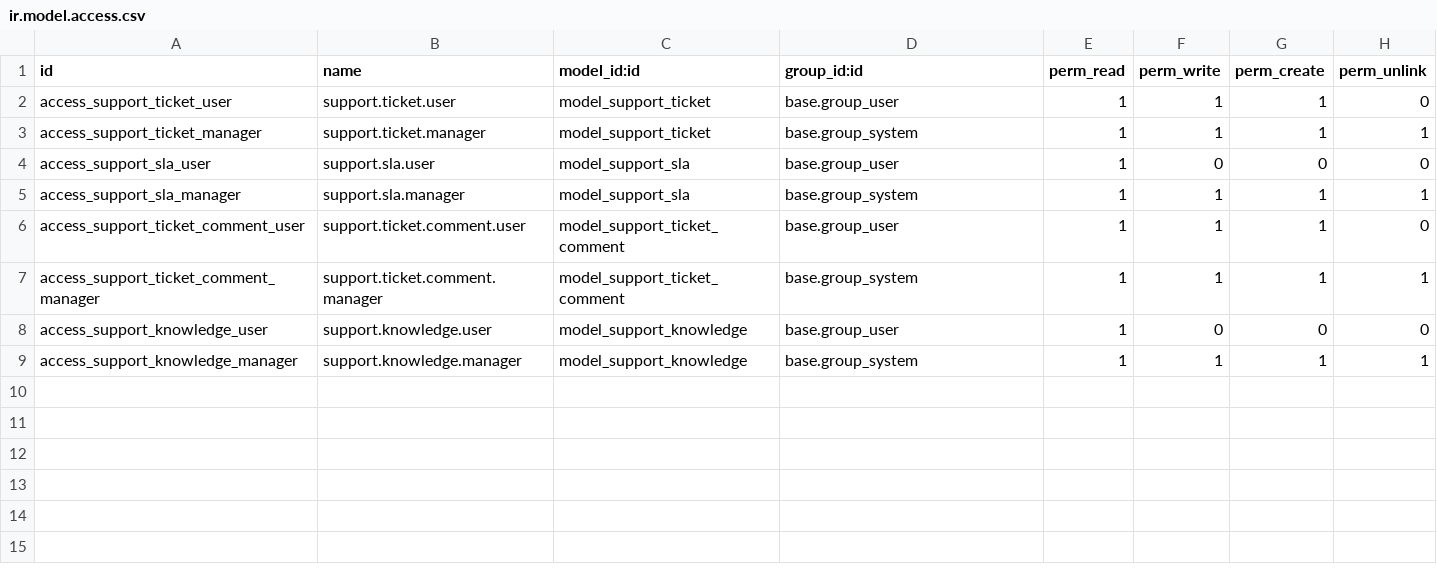
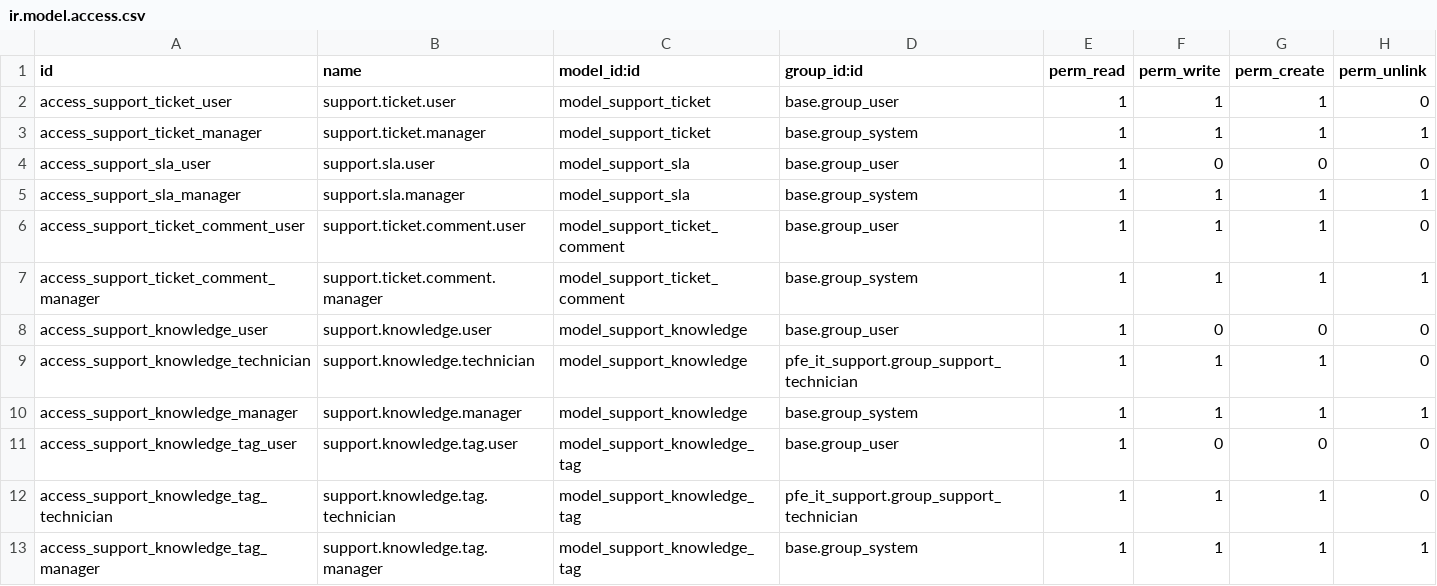
Before and after one commit to Yaasinayadi/stage_project, a CSV file: addons_custom/pfe_it_support/security/ir.model.access.csv, drawn as a sheet.

Commit message:
adding 'base de connaissance' to the 3 profiles

```diff
--- a/addons_custom/pfe_it_support/security/ir.model.access.csv
+++ b/addons_custom/pfe_it_support/security/ir.model.access.csv
@@ -8,2 +8,6 @@ access_support_ticket_comment_manager,support.ticket.comment.manager,model_suppo
 access_support_knowledge_user,support.knowledge.user,model_support_knowledge,base.group_user,1,0,0,0
+access_support_knowledge_technician,support.knowledge.technician,model_support_knowledge,pfe_it_support.group_support_technician,1,1,1,0
 access_support_knowledge_manager,support.knowledge.manager,model_support_knowledge,base.group_system,1,1,1,1
+access_support_knowledge_tag_user,support.knowledge.tag.user,model_support_knowledge_tag,base.group_user,1,0,0,0
+access_support_knowledge_tag_technician,support.knowledge.tag.technician,model_support_knowledge_tag,pfe_it_support.group_support_technician,1,1,1,0
+access_support_knowledge_tag_manager,support.knowledge.tag.manager,model_support_knowledge_tag,base.group_system,1,1,1,1
```
Also changed, not shown: 13 other files.
